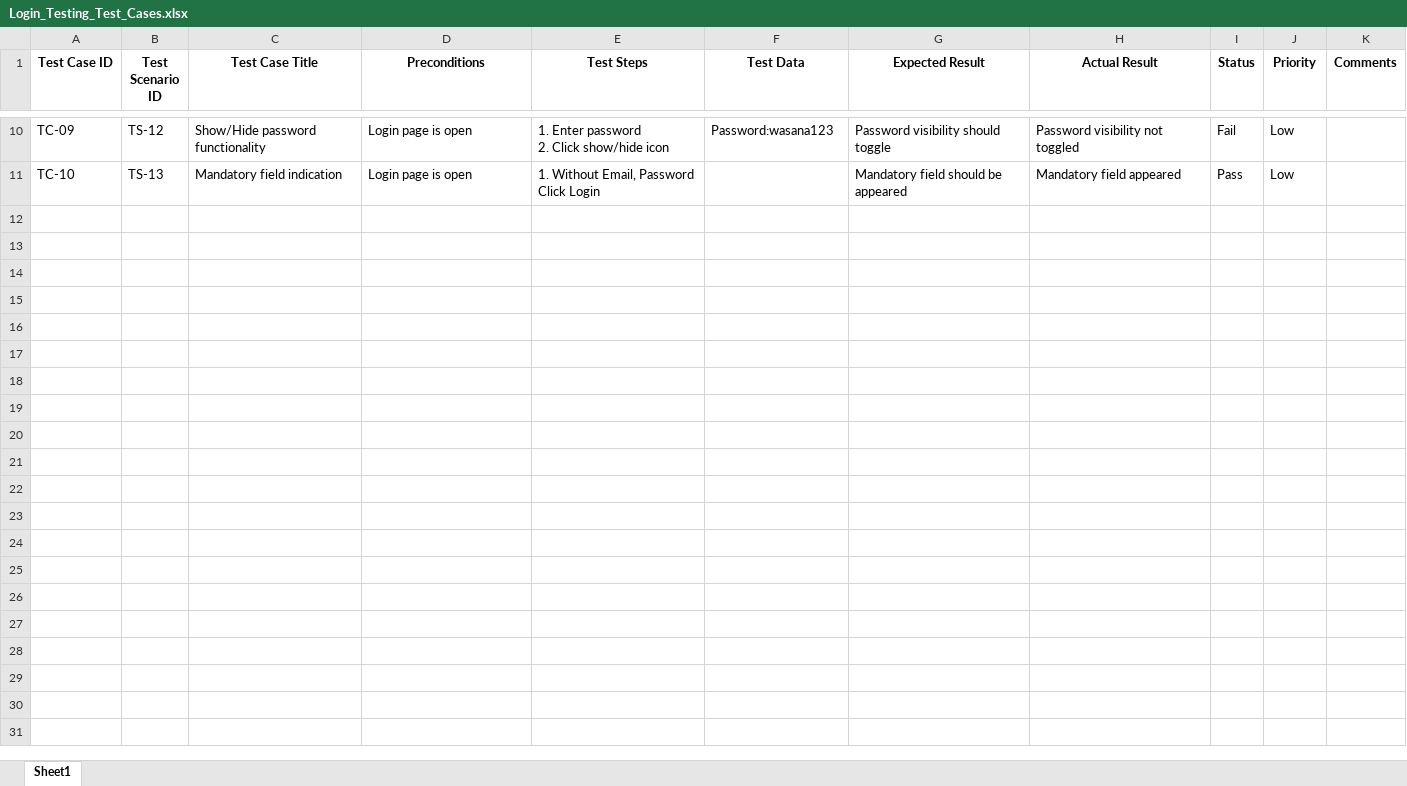
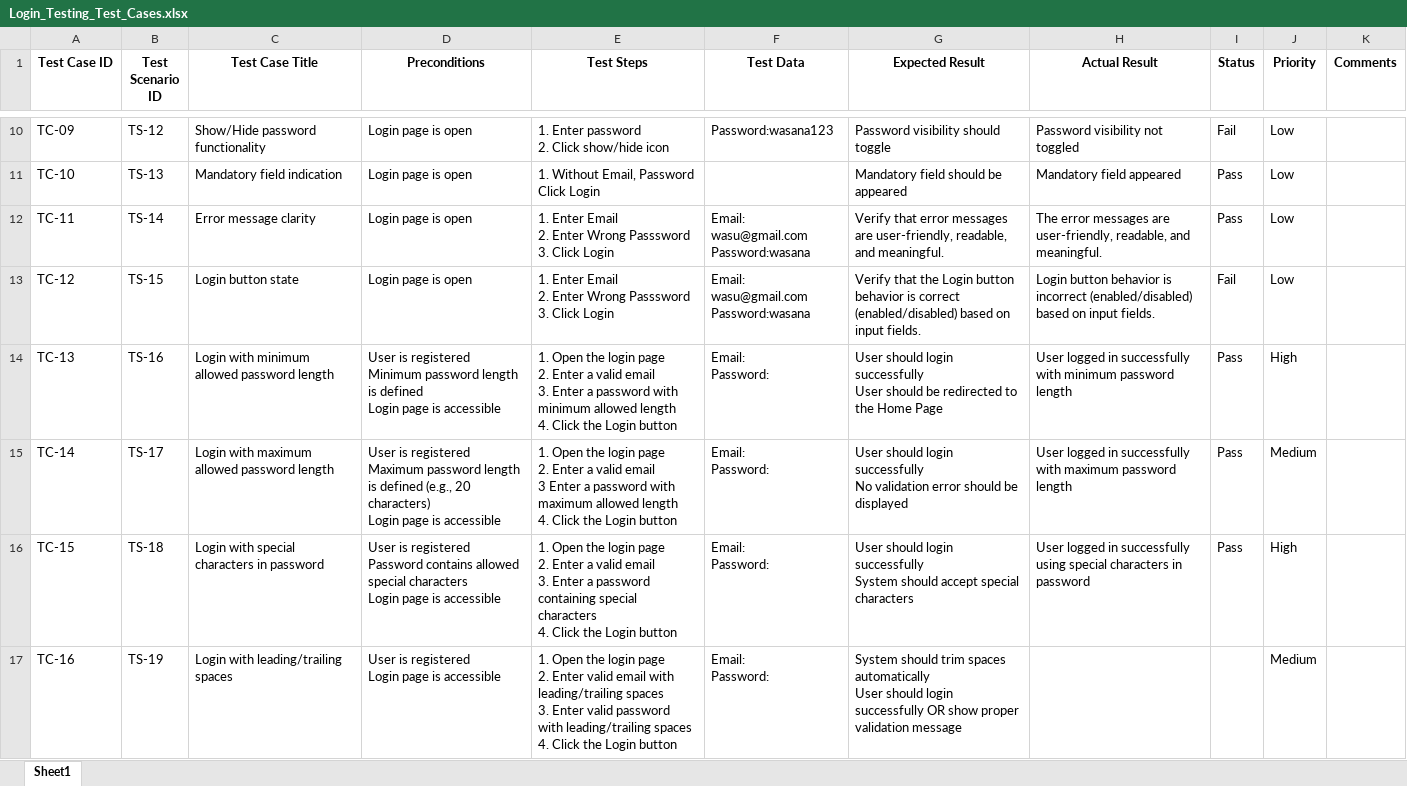
Before and after one commit to WasuWeerakoon/QA-Portfolio, an Excel workbook: Test_Case_Design/Login_Testing_Test_Cases.xlsx, sheet Sheet1, drawn as a sheet; only a part is shown, gaps mark what is left out; values as stored, in another font and other column widths than the file's, no borders; ↵ is a line break in a cell; the diff covers the shown part only; the diff names each change by its address in the sheet, - before the commit and + after, or states it on an @@ line.

Commit message:
Login full test cases Added

```diff
--- a/Test_Case_Design/Login_Testing_Test_Cases.xlsx (sheet Sheet1)
+++ b/Test_Case_Design/Login_Testing_Test_Cases.xlsx (sheet Sheet1)
+row 12: TC-11 | TS-14 | Error message clarity | Login page is open | 1. Enter Email ↵ 2. Enter Wrong Passsword ↵ 3. Click Login | Email: wasu@gmail.com ↵ Password:wasana | Verify that error messages are user-friendly, readable, and meaningful. | The error messages are user-friendly, readable, and meaningful. | Pass | Low
+row 13: TC-12 | TS-15 | Login button state | Login page is open | 1. Enter Email ↵ 2. Enter Wrong Passsword ↵ 3. Click Login | Email: wasu@gmail.com ↵ Password:wasana | Verify that the Login button behavior is correct (enabled/disabled) based on input fields. | Login button behavior is incorrect (enabled/disabled) based on input fields. | Fail | Low
+row 14: TC-13 | TS-16 | Login with minimum allowed password length | User is registered ↵ Minimum password length is defined ↵ Login page is accessible | 1. Open the login page ↵ 2. Enter a valid email ↵ 3. Enter a password with minimum allowed length ↵ 4. Click the Login button | Email: ↵ Password: | User should login successfully ↵ User should be redirected to the Home Page | User logged in successfully with minimum password length | Pass | High
+row 15: TC-14 | TS-17 | Login with maximum allowed password length | User is registered ↵ Maximum password length is defined (e.g., 20 characters) ↵ Login page is accessible | 1. Open the login page ↵ 2. Enter a valid email ↵ 3 Enter a password with maximum allowed length ↵ 4. Click the Login button | Email: ↵ Password: | User should login successfully ↵ No validation error should be displayed | User logged in successfully with maximum password length | Pass | Medium
+row 16: TC-15 | TS-18 | Login with special characters in password | User is registered ↵ Password contains allowed special characters ↵ Login page is accessible | 1. Open the login page ↵ 2. Enter a valid email ↵ 3. Enter a password containing special characters ↵ 4. Click the Login button | Email: ↵ Password: | User should login successfully ↵ System should accept special characters | User logged in successfully using special characters in password | Pass | High
+row 17: TC-16 | TS-19 | Login with leading/trailing spaces | User is registered ↵ Login page is accessible | 1. Open the login page ↵ 2. Enter valid email with leading/trailing spaces ↵ 3. Enter valid password with leading/trailing spaces ↵ 4. Click the Login button | Email: ↵ Password: | System should trim spaces automatically ↵ User should login successfully OR show proper validation message |  |  | Medium
```
Also changed, not shown: 6 added rows elsewhere in this sheet, 1 other file.
